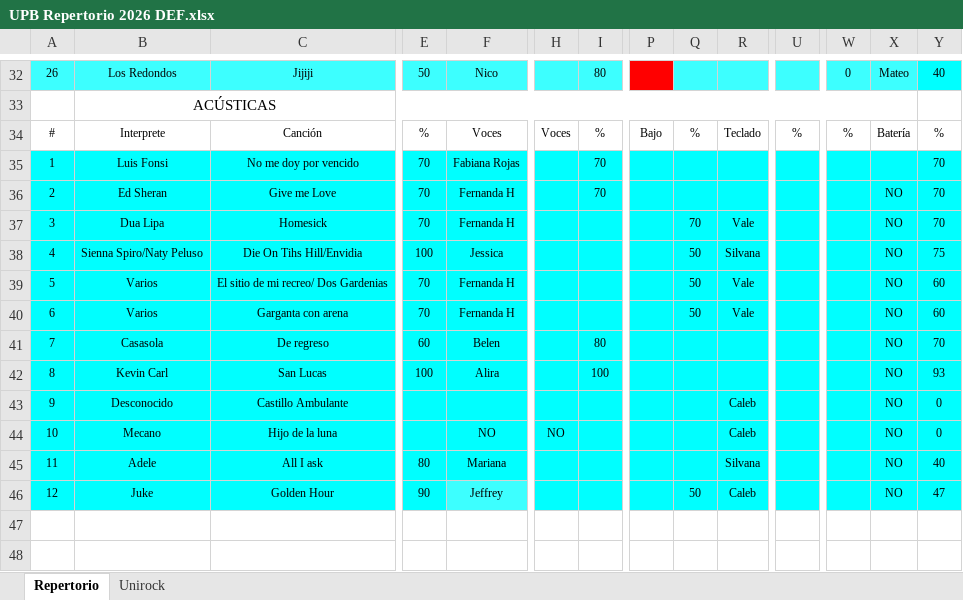
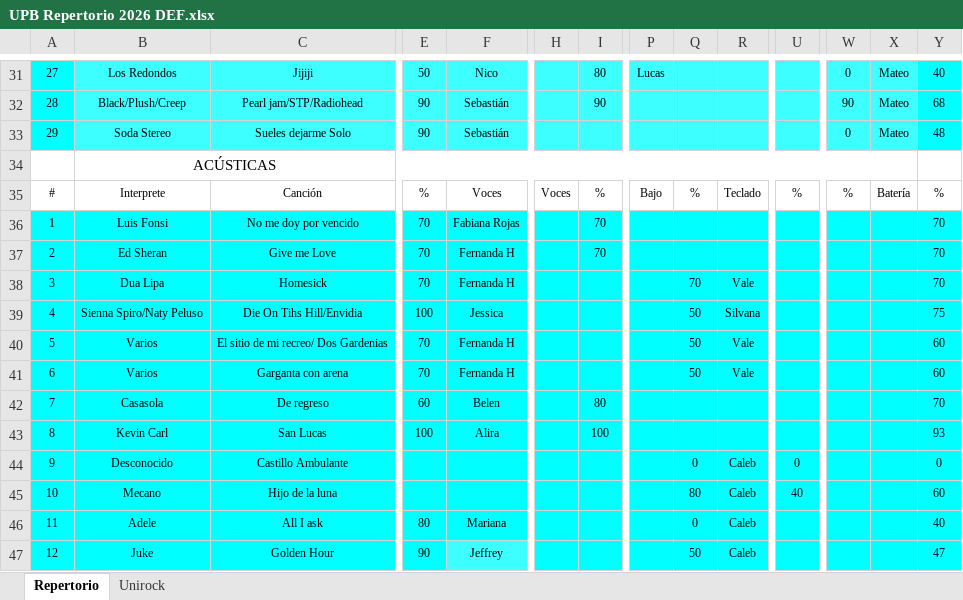
Before and after one commit to andrestaborga-debug/upb-repertorio-2026, an Excel workbook: UPB Repertorio 2026 DEF.xlsx, sheet Repertorio, drawn as a sheet; only a part is shown, gaps mark what is left out; values as stored, in another font and other column widths than the file's, no borders; addresses are those after the commit; rows hold the shown columns only; the diff covers the shown part only; the diff names each change by its address in the sheet, - before the commit and + after, or states it on an @@ line.

Commit message:
Eventos en xlsx separado · asistencia desde primera "1" · vista del maestro
Data layer
- extract_events(): nueva función, lee UPB Eventos.xlsx (cada hoja = un
  evento). Si el archivo no existe, fallback a la hoja Unirock del
  repertorio para no romper compat.
- extract_musicians(): asistencia se calcula desde la primera "1" del
  alumno, no desde el inicio absoluto del semestre. Agrega
  rehearsals_season_total y first_rehearsal_date.
- read_xlsx(): fix de paths absolutos en .rels (necesario para xlsx
  generados por openpyxl).

Site
- build_eventos(): consume raw["events"] (lista de eventos) en vez del
  legacy raw["songs"]["unirock"], con fallback transparente.

Admin Streamlit
- Tabs después del login: "📊 Ver datos" + "🔄 Actualizar".
- Ver datos: dashboard del maestro con KPIs + sub-tabs Eventos /
  Repertorio / Músicos. Fetchea el JSON embebido del HTML público
  (cacheado 60s) para mostrar siempre lo último.
- Actualizar: 4to uploader opcional para UPB Eventos.xlsx.
- pandas agregado a requirements.

Template
- UPB Eventos.xlsx generado con la hoja UniRock actual como base.

```diff
--- a/UPB Repertorio 2026 DEF.xlsx (sheet Repertorio)
+++ b/UPB Repertorio 2026 DEF.xlsx (sheet Repertorio)
-A31: 26
+A31: 27
-A31 fill: #3DFFFF
+A31 fill: #00FFFF
-P31: (empty)
+P31: Lucas
-P31 fill: #FF0000
+P31 fill: #3DFFFF
+row 32: 28 | Black/Plush/Creep | Pearl jam/STP/Radiohead | 90 | Sebastián |  | 90 |  |  |  |  | 90 | Mateo | 68
+row 33: 29 | Soda Stereo | Sueles dejarme Solo | 90 | Sebastián |  |  |  |  |  |  | 0 | Mateo | 48
-X37:X47: NO
+X37:X47: (empty)
-Q44: (empty)
+Q44: 0
-U44: (empty)
+U44: 0
-F45: NO
+F45: (empty)
-H45: NO
+H45: (empty)
-Q45: (empty)
+Q45: 80
-U45: (empty)
+U45: 40
-Y45: 0
+Y45: 60
-Q46: (empty)
+Q46: 0
-R46: Silvana
+R46: Caleb
```
Also changed, not shown: 1 added row, 2 removed rows, 26 edited cells and cell formats elsewhere in this sheet, sheet Unirock, formulas that keep their value, UPB Lista 2026.xlsx, 6 other files.
